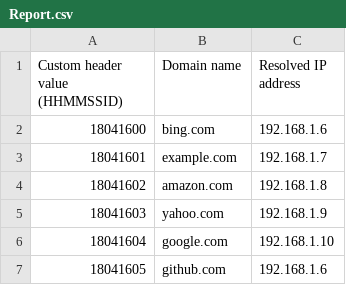
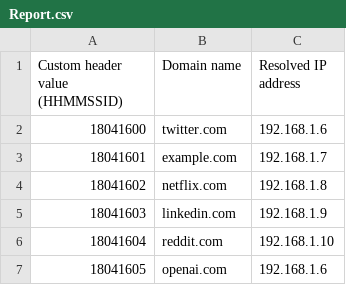
Before and after one commit to pranav-joshi-iitgn/CN-A1, a CSV file: Report.csv, drawn as a sheet.

```diff
--- a/Report.csv
+++ b/Report.csv
@@ -1,7 +1,7 @@
 "Custom header value (HHMMSSID)","Domain name","Resolved IP address"
-18041600,bing.com,192.168.1.6
+18041600,twitter.com,192.168.1.6
 18041601,example.com,192.168.1.7
-18041602,amazon.com,192.168.1.8
-18041603,yahoo.com,192.168.1.9
-18041604,google.com,192.168.1.10
-18041605,github.com,192.168.1.6
+18041602,netflix.com,192.168.1.8
+18041603,linkedin.com,192.168.1.9
+18041604,reddit.com,192.168.1.10
+18041605,openai.com,192.168.1.6
```
Also changed, not shown: DNSmessages.csv, 1 other file.
